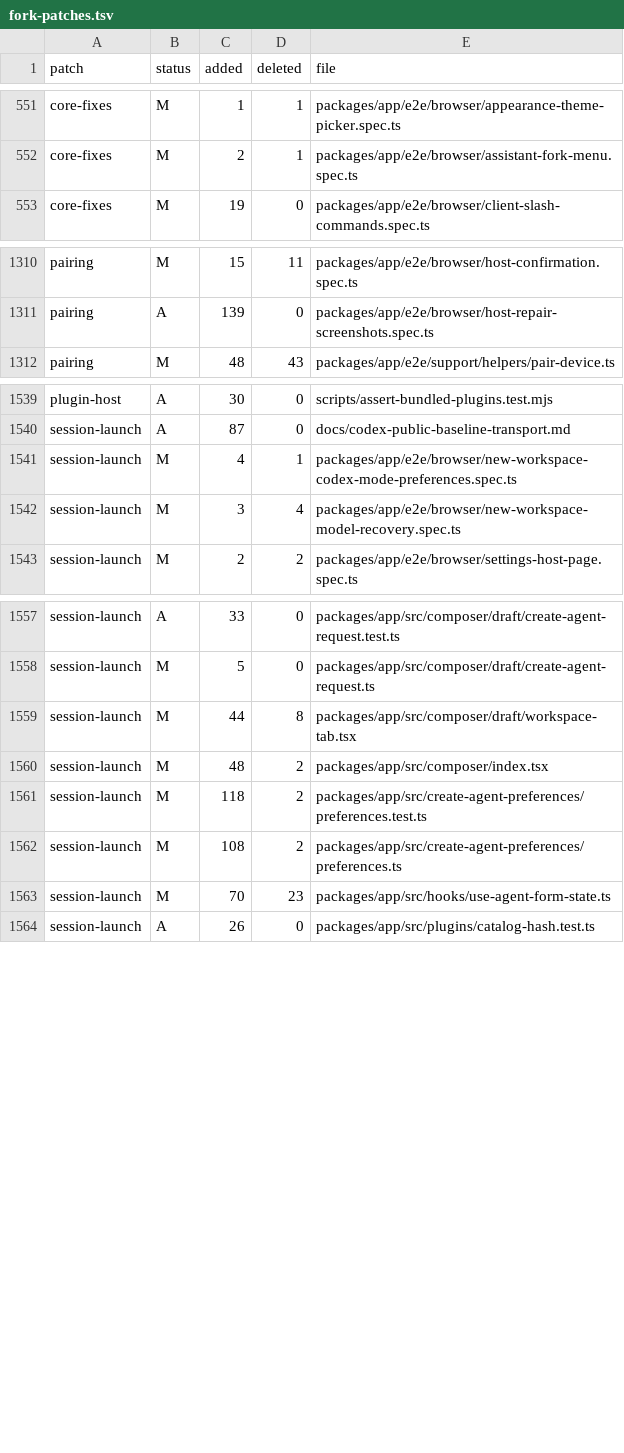
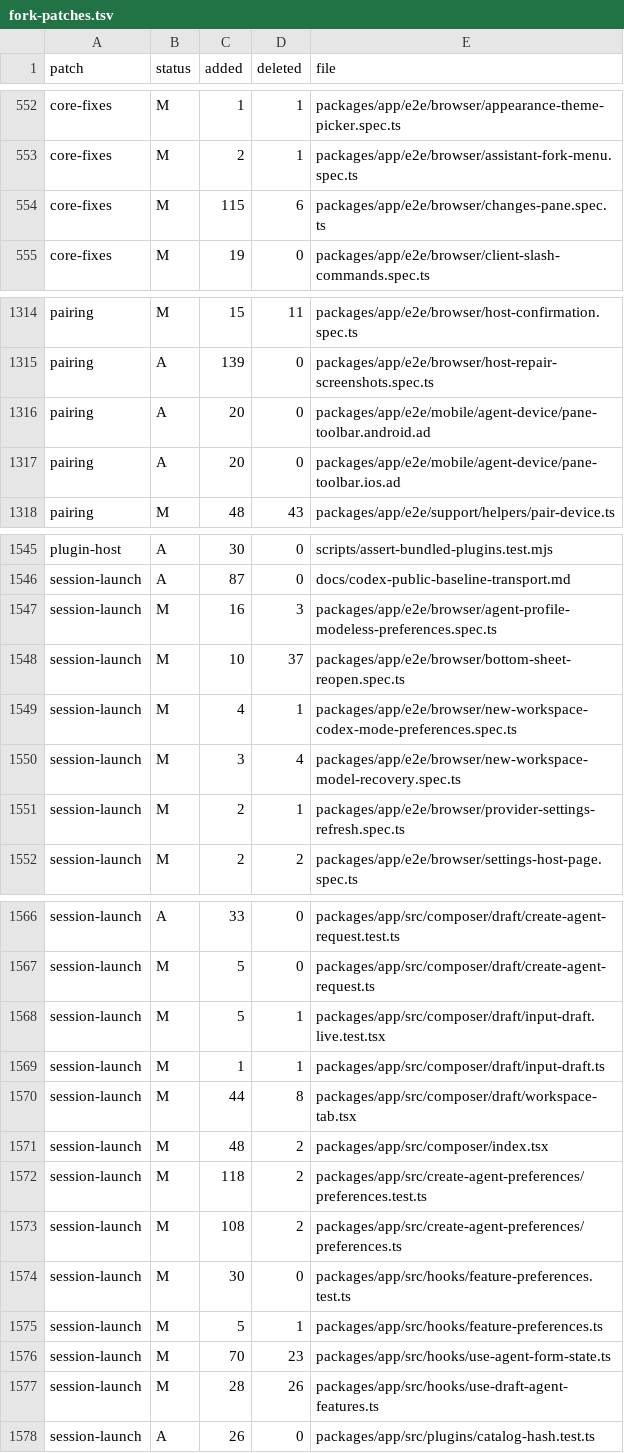
Before and after one commit to Subrising/fulcra, a TSV file: docs/fork-patches.tsv, drawn as a sheet; only a part is shown, gaps mark what is left out; the diff covers the shown part only.

Commit message:
Refresh the integrated fork patch ledger

```diff
--- a/docs/fork-patches.tsv
+++ b/docs/fork-patches.tsv
@@ -552,2 +553,3 @@ core-fixes	M	1	1	packages/app/e2e/browser/appearance-theme-picker.spec.ts
 core-fixes	M	2	1	packages/app/e2e/browser/assistant-fork-menu.spec.ts
+core-fixes	M	115	6	packages/app/e2e/browser/changes-pane.spec.ts
 core-fixes	M	19	0	packages/app/e2e/browser/client-slash-commands.spec.ts
@@ -1311,2 +1315,4 @@ pairing	M	15	11	packages/app/e2e/browser/host-confirmation.spec.ts
 pairing	A	139	0	packages/app/e2e/browser/host-repair-screenshots.spec.ts
+pairing	A	20	0	packages/app/e2e/mobile/agent-device/pane-toolbar.android.ad
+pairing	A	20	0	packages/app/e2e/mobile/agent-device/pane-toolbar.ios.ad
 pairing	M	48	43	packages/app/e2e/support/helpers/pair-device.ts
@@ -1540,4 +1546,7 @@ plugin-host	A	30	0	scripts/assert-bundled-plugins.test.mjs
 session-launch	A	87	0	docs/codex-public-baseline-transport.md
+session-launch	M	16	3	packages/app/e2e/browser/agent-profile-modeless-preferences.spec.ts
+session-launch	M	10	37	packages/app/e2e/browser/bottom-sheet-reopen.spec.ts
 session-launch	M	4	1	packages/app/e2e/browser/new-workspace-codex-mode-preferences.spec.ts
 session-launch	M	3	4	packages/app/e2e/browser/new-workspace-model-recovery.spec.ts
+session-launch	M	2	1	packages/app/e2e/browser/provider-settings-refresh.spec.ts
 session-launch	M	2	2	packages/app/e2e/browser/settings-host-page.spec.ts
@@ -1558,2 +1567,4 @@ session-launch	A	33	0	packages/app/src/composer/draft/create-agent-request.test.
 session-launch	M	5	0	packages/app/src/composer/draft/create-agent-request.ts
+session-launch	M	5	1	packages/app/src/composer/draft/input-draft.live.test.tsx
+session-launch	M	1	1	packages/app/src/composer/draft/input-draft.ts
 session-launch	M	44	8	packages/app/src/composer/draft/workspace-tab.tsx
@@ -1562,3 +1573,6 @@ session-launch	M	118	2	packages/app/src/create-agent-preferences/preferences.tes
 session-launch	M	108	2	packages/app/src/create-agent-preferences/preferences.ts
+session-launch	M	30	0	packages/app/src/hooks/feature-preferences.test.ts
+session-launch	M	5	1	packages/app/src/hooks/feature-preferences.ts
 session-launch	M	70	23	packages/app/src/hooks/use-agent-form-state.ts
+session-launch	M	28	26	packages/app/src/hooks/use-draft-agent-features.ts
 session-launch	A	26	0	packages/app/src/plugins/catalog-hash.test.ts
```
Also changed, not shown: 6 added rows, 2 removed rows and 10 edited cells elsewhere in this file, 1 other file.
